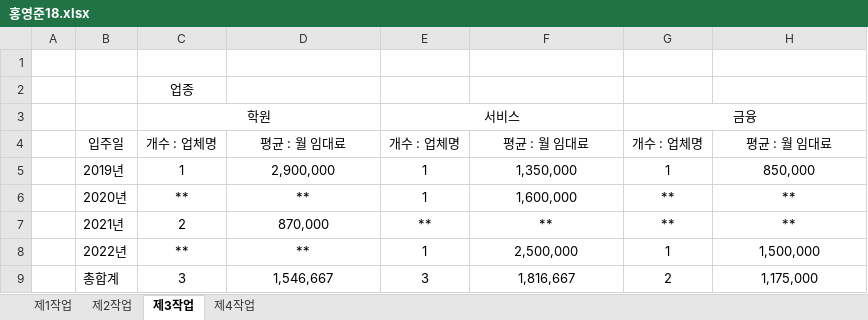
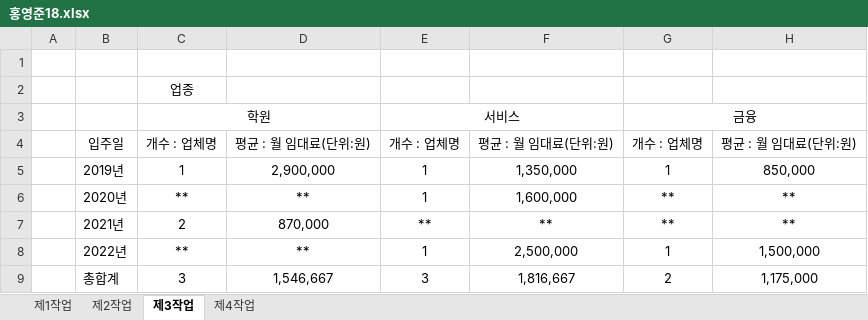
Before and after one commit to youngjunboy/Excel, an Excel workbook: 홍영준18.xlsx, sheet 제3작업, drawn as a sheet; values as stored, in another font and other column widths than the file's, no borders; the diff names each change by its address in the sheet, - before the commit and + after, or states it on an @@ line.

Commit message:
Add files via upload

```diff
--- a/홍영준18.xlsx (sheet 제3작업)
+++ b/홍영준18.xlsx (sheet 제3작업)
-D4: 평균 : 월 임대료
+D4: 평균 : 월 임대료(단위:원)
-F4: 평균 : 월 임대료
+F4: 평균 : 월 임대료(단위:원)
-H4: 평균 : 월 임대료
+H4: 평균 : 월 임대료(단위:원)
```
Also changed, not shown: charts or pictures.
